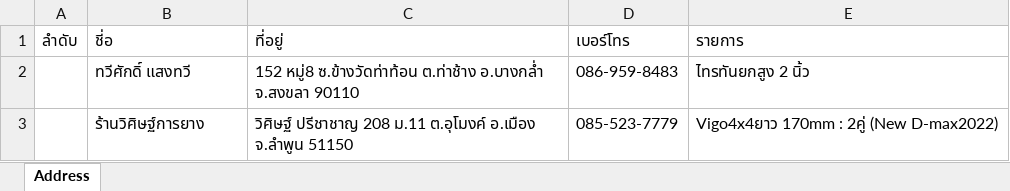
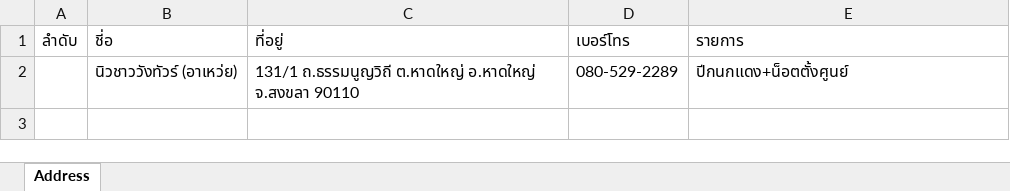
Before and after one commit to Itsarapa/ProlinkSticker, an Excel workbook: addressexcel.xlsx, sheet Address, drawn as a sheet; values as stored, in another font and other column widths than the file's, no borders; removed rows and columns are numbered as before the commit, all else as after; the diff names each change by its address in the sheet, - before the commit and + after, or states it on an @@ line.

Commit message:
Update addressexcel.xlsx

```diff
--- a/addressexcel.xlsx (sheet Address)
+++ b/addressexcel.xlsx (sheet Address)
-row 2:  | ทวีศักดิ์ แสงทวี | 152 หมู่8 ซ.ข้างวัดท่าท้อน ต.ท่าช้าง อ.บางกล่ำ จ.สงขลา 90110 | 086-959-8483 | ไทรทันยกสูง 2 นิ้ว
-row 3:  | ร้านวิศิษฐ์การยาง | วิศิษฐ์ ปรีชาชาญ 208 ม.11 ต.อุโมงค์ อ.เมือง จ.ลำพูน 51150 | 085-523-7779 | Vigo4x4ยาว 170mm : 2คู่ (New D-max2022)
+row 2:  | นิวชาววังทัวร์ (อาเหว่ย) | 131/1 ถ.ธรรมนูญวิถี ต.หาดใหญ่ อ.หาดใหญ่ จ.สงขลา 90110 | 080-529-2289 | ปีกนกแดง+น็อตตั้งศูนย์
```
